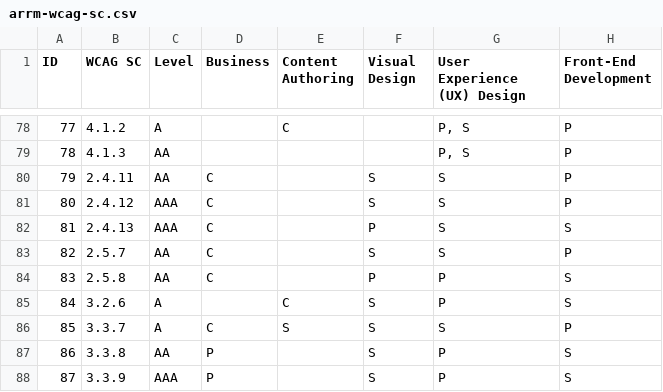
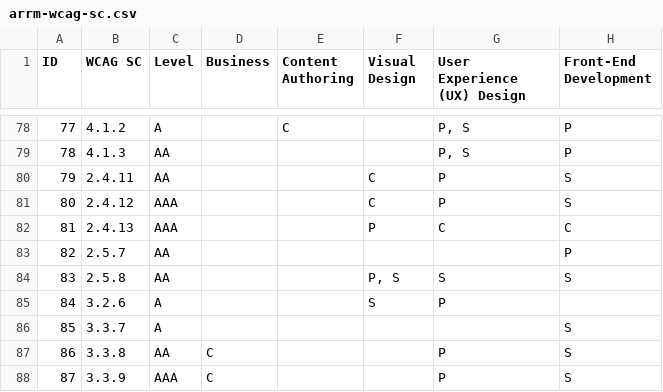
Before and after one commit to w3c/wai-arrm, a CSV file: _data/arrm/arrm-wcag-sc.csv, drawn as a sheet; only a part is shown, gaps mark what is left out.

Commit message:
Update WCAG SC data in arrm-wcag-sc.csv

```diff
--- a/_data/arrm/arrm-wcag-sc.csv
+++ b/_data/arrm/arrm-wcag-sc.csv
@@ -79,10 +79,10 @@
 78,4.1.3,AA,,,,"P, S","P"
-79,"2.4.11","AA","C",,"S","S","P"
-80,"2.4.12","AAA","C",,"S","S","P"
-81,"2.4.13","AAA","C",,"P","S","S"
-82,"2.5.7","AA","C",,"S","S","P"
-83,"2.5.8","AA","C",,"P","P","S"
-84,"3.2.6","A","","C","S","P","S"
-85,"3.3.7","A","C","S","S","S","P"
-86,"3.3.8","AA","P",,"S","P","S"
-87,"3.3.9","AAA","P",,"S","P","S"
+79,2.4.11,AA,"","","C","P","S"
+80,2.4.12,AAA,"","","C","P","S"
+81,2.4.13,AAA,"","","P","C","C"
+82,2.5.7,AA,"","","","","P"
+83,2.5.8,AA,"","","P, S","S","S"
+84,3.2.6,A,"","","S","P",""
+85,3.3.7,A,"","","","","S"
+86,3.3.8,AA,"C","","","P","S"
+87,3.3.9,AAA,"C","","","P","S"
```
